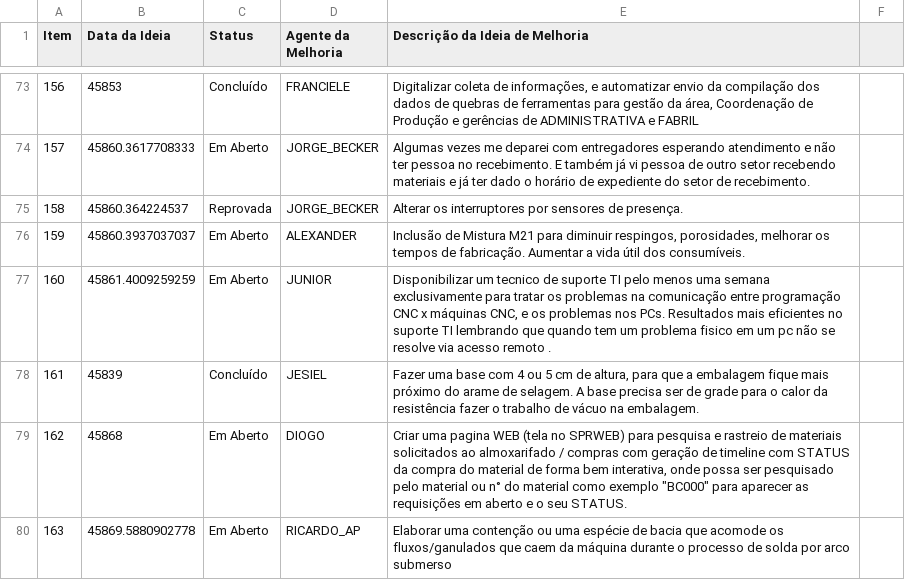
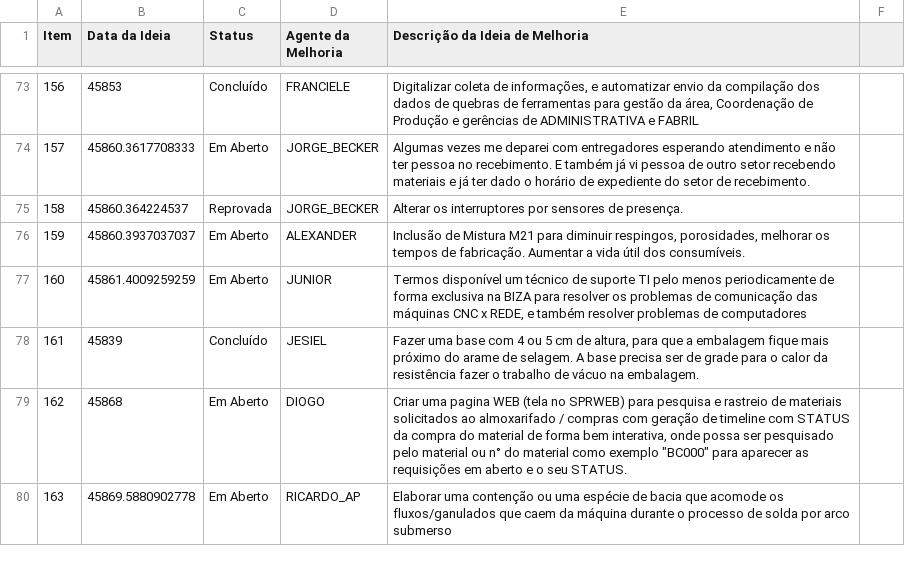
Before and after one commit to Dodoccb/Catalogo-BIZA, a CSV file: FOR.BIZA.SGI.csv, drawn as a sheet; only a part is shown, gaps mark what is left out.

```diff
--- a/FOR.BIZA.SGI.csv
+++ b/FOR.BIZA.SGI.csv
@@ -76,3 +76,3 @@ Item;Data da Ideia;Status;Agente da Melhoria;Descrição da Ideia de Melhoria
 159;45860.3937037037;Em Aberto;ALEXANDER;Inclusão de Mistura M21 para diminuir respingos, porosidades, melhorar os tempos de fabricação. Aumentar a vida útil dos consumíveis.
-160;45861.4009259259;Em Aberto;JUNIOR;Disponibilizar um tecnico de suporte TI pelo menos uma semana exclusivamente para tratar os problemas na comunicação entre programação CNC x máquinas CNC, e os problemas nos PCs. Resultados mais eficientes no suporte TI lembrando que quando tem um problema fisico em um pc não se resolve via acesso remoto .
+160;45861.4009259259;Em Aberto;JUNIOR;Termos disponível um técnico de suporte TI pelo menos periodicamente de forma exclusiva na BIZA para resolver os problemas de comunicação das máquinas CNC x REDE, e  também resolver problemas de computadores
 161;45839;Concluído;JESIEL;Fazer uma base com 4 ou 5 cm de altura, para que a embalagem fique mais próximo do arame de selagem. A base precisa ser de grade para o calor da resistência fazer o trabalho de vácuo na embalagem.
```
